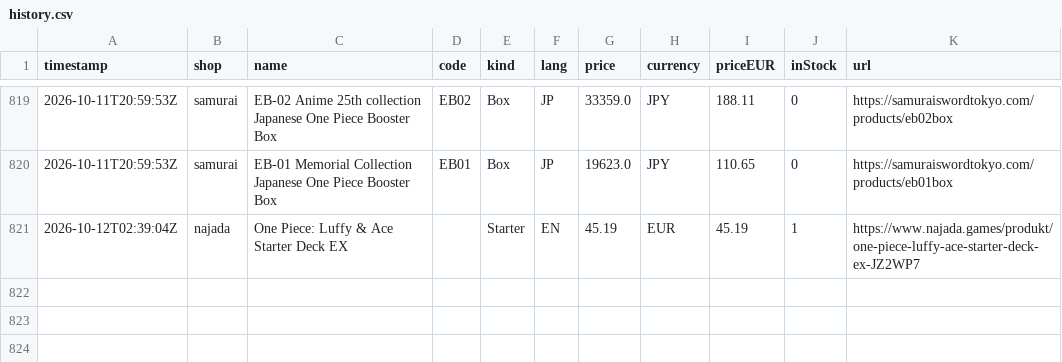
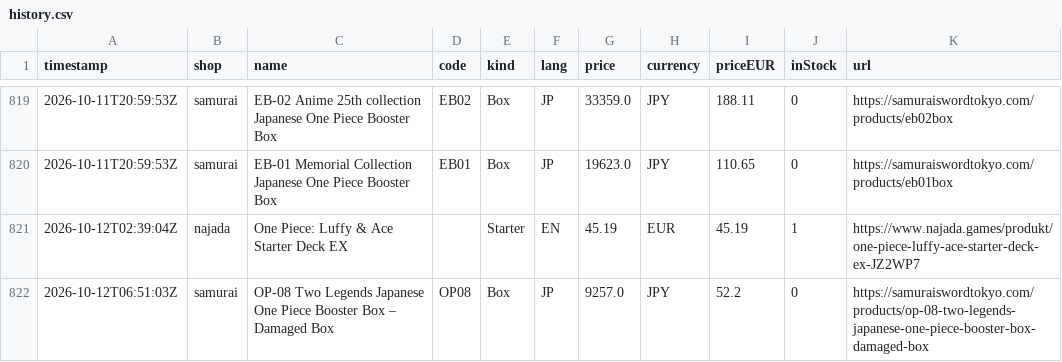
Before and after one commit to factoryofcrazy-coder/onepiece-ceny, a CSV file: data/history.csv, drawn as a sheet; only a part is shown, gaps mark what is left out.

```diff
--- a/data/history.csv
+++ b/data/history.csv
@@ -821 +821,2 @@ timestamp,shop,name,code,kind,lang,price,currency,priceEUR,inStock,url
 2026-10-12T02:39:04Z,najada,One Piece: Luffy & Ace Starter Deck EX,,Starter,EN,45.19,EUR,45.19,1,https://www.najada.games/produkt/one-piece-luffy-ace-starter-deck-ex-JZ2WP7
+2026-10-12T06:51:03Z,samurai,OP-08 Two Legends Japanese One Piece Booster Box – Damaged Box,OP08,Box,JP,9257.0,JPY,52.2,0,https://samuraiswordtokyo.com/products/op-08-two-legends-japanese-one-piece-booster-box-damaged-box
```
Also changed, not shown: 3 other files.
